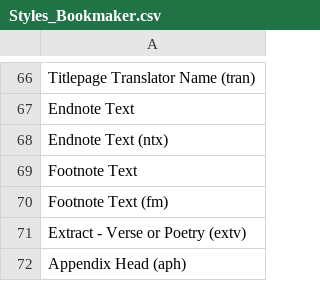
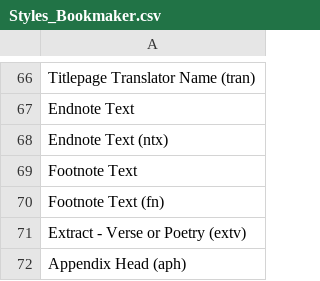
Before and after one commit to macmillanpublishers/Word-template_assets, a CSV file: Styles_Bookmaker.csv, drawn as a sheet; only a part is shown, gaps mark what is left out.

Commit message:
Fixing style name typo

```diff
--- a/Styles_Bookmaker.csv
+++ b/Styles_Bookmaker.csv
@@ -69,3 +69,3 @@ Endnote Text (ntx)
 Footnote Text
-Footnote Text (fm)
+Footnote Text (fn)
 Extract - Verse or Poetry (extv)
```
